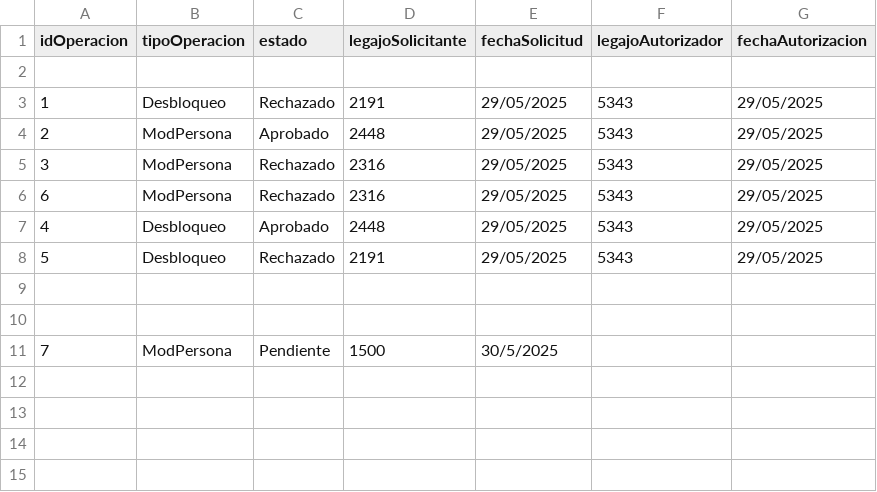
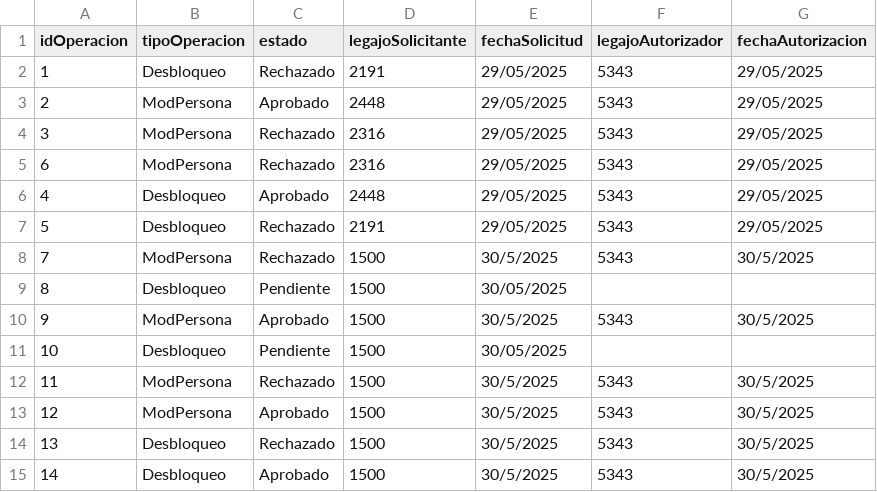
Before and after one commit to JulianJPC/TPIntegradorCorto-master, a CSV file: TemplateTPCorto/Persistencia/DataBase/Tablas/autorizacion.csv, drawn as a sheet.

Commit message:
Commit resolvido problemas autorizaciones y solicitudes. Agrege comentarios.

```diff
--- a/TemplateTPCorto/Persistencia/DataBase/Tablas/autorizacion.csv
+++ b/TemplateTPCorto/Persistencia/DataBase/Tablas/autorizacion.csv
@@ -1,3 +1,2 @@
 idOperacion;tipoOperacion;estado;legajoSolicitante;fechaSolicitud;legajoAutorizador;fechaAutorizacion
-;;;;;;
 1;Desbloqueo;Rechazado;2191;29/05/2025;5343;29/05/2025
@@ -8,4 +7,9 @@ idOperacion;tipoOperacion;estado;legajoSolicitante;fechaSolicitud;legajoAutoriza
 5;Desbloqueo;Rechazado;2191;29/05/2025;5343;29/05/2025
-;;;;;;
-;;;;;;
-7;ModPersona;Pendiente;1500;30/5/2025;;
+7;ModPersona;Rechazado;1500;30/5/2025;5343;30/5/2025
+8;Desbloqueo;Pendiente;1500;30/05/2025;;
+9;ModPersona;Aprobado;1500;30/5/2025;5343;30/5/2025
+10;Desbloqueo;Pendiente;1500;30/05/2025;;
+11;ModPersona;Rechazado;1500;30/5/2025;5343;30/5/2025
+12;ModPersona;Aprobado;1500;30/5/2025;5343;30/5/2025
+13;Desbloqueo;Rechazado;1500;30/5/2025;5343;30/5/2025
+14;Desbloqueo;Aprobado;1500;30/5/2025;5343;30/5/2025
```
Also changed, not shown: TemplateTPCorto/Persistencia/DataBase/Tablas/credenciales.csv, TemplateTPCorto/Persistencia/DataBase/Tablas/persona.csv, 29 other files.
